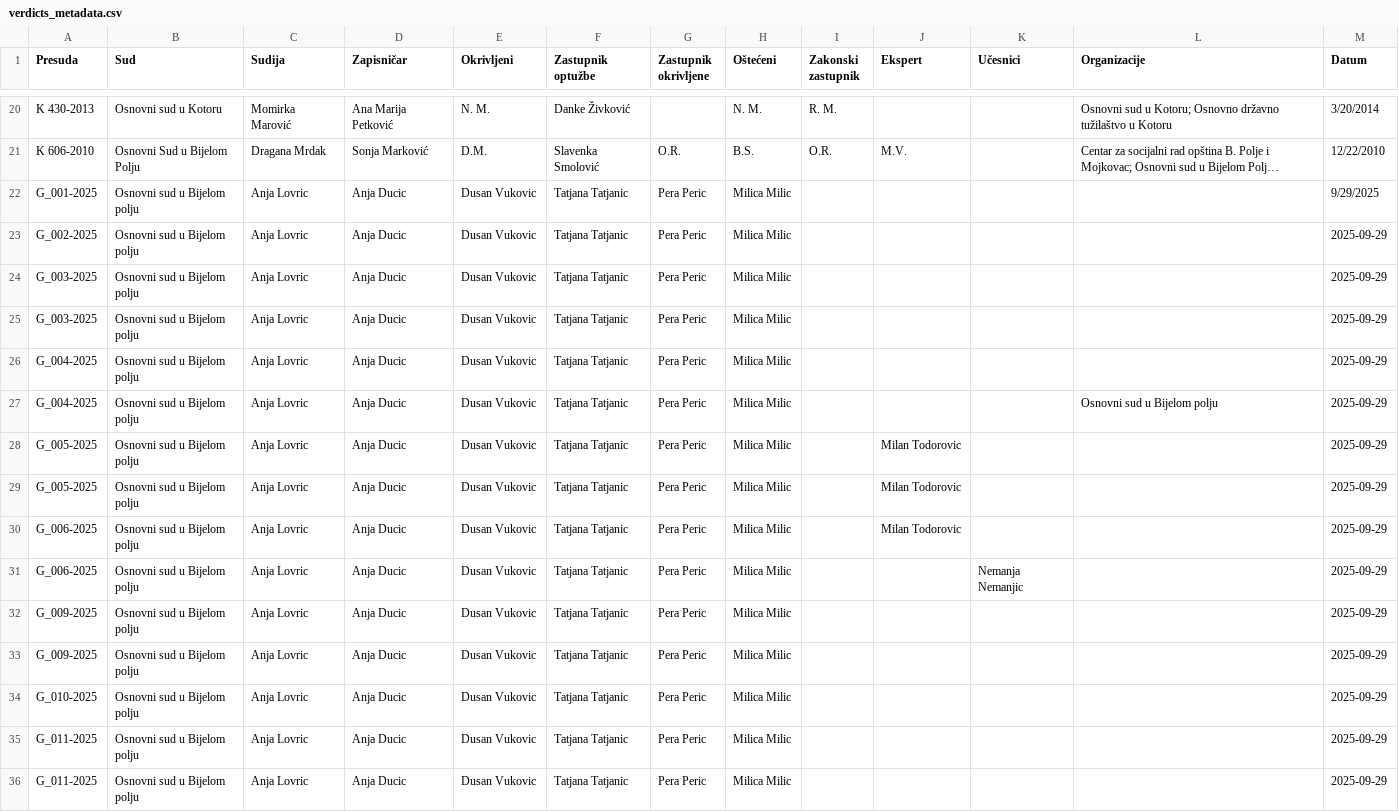
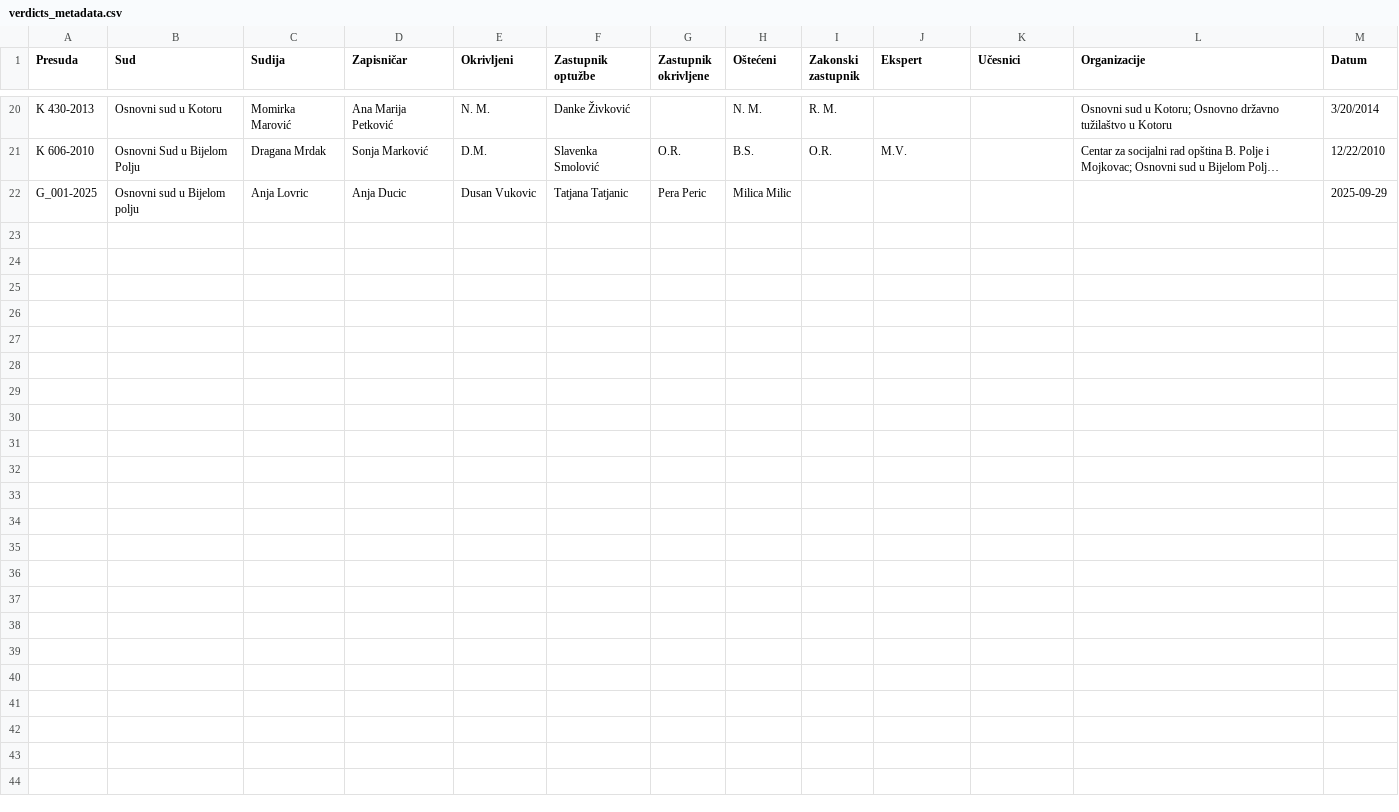
Before and after one commit to anjaducic/PRAVNA-INFORMATIKA-24-25, a CSV file: PravnaInformatikaBE/src/main/resources/static/Verdicts/metadata/verdicts_metadata.csv, drawn as a sheet; only a part is shown, gaps mark what is left out; long unchanged cells end in …; the diff names each change by its address in the sheet, - before the commit and + after, or states it on an @@ line.

Commit message:
generated verdicts

```diff
--- a/PravnaInformatikaBE/src/main/resources/static/Verdicts/metadata/verdicts_metadata.csv
+++ b/PravnaInformatikaBE/src/main/resources/static/Verdicts/metadata/verdicts_metadata.csv
-M22 (Datum): 9/29/2025
+M22 (Datum): 2025-09-29
-row 23: G_002-2025 | Osnovni sud u Bijelom polju | Anja Lovric | Anja Ducic | Dusan Vukovic | Tatjana Tatjanic | Pera Peric | Milica Milic |  |  |  |  | 2025-09-29
-row 24: G_003-2025 | Osnovni sud u Bijelom polju | Anja Lovric | Anja Ducic | Dusan Vukovic | Tatjana Tatjanic | Pera Peric | Milica Milic |  |  |  |  | 2025-09-29
-row 25: G_003-2025 | Osnovni sud u Bijelom polju | Anja Lovric | Anja Ducic | Dusan Vukovic | Tatjana Tatjanic | Pera Peric | Milica Milic |  |  |  |  | 2025-09-29
-row 26: G_004-2025 | Osnovni sud u Bijelom polju | Anja Lovric | Anja Ducic | Dusan Vukovic | Tatjana Tatjanic | Pera Peric | Milica Milic |  |  |  |  | 2025-09-29
-row 27: G_004-2025 | Osnovni sud u Bijelom polju | Anja Lovric | Anja Ducic | Dusan Vukovic | Tatjana Tatjanic | Pera Peric | Milica Milic |  |  |  | Osnovni sud u Bijelom polju | 2025-09-29
-row 28: G_005-2025 | Osnovni sud u Bijelom polju | Anja Lovric | Anja Ducic | Dusan Vukovic | Tatjana Tatjanic | Pera Peric | Milica Milic |  | Milan Todorovic |  |  | 2025-09-29
-row 29: G_005-2025 | Osnovni sud u Bijelom polju | Anja Lovric | Anja Ducic | Dusan Vukovic | Tatjana Tatjanic | Pera Peric | Milica Milic |  | Milan Todorovic |  |  | 2025-09-29
-row 30: G_006-2025 | Osnovni sud u Bijelom polju | Anja Lovric | Anja Ducic | Dusan Vukovic | Tatjana Tatjanic | Pera Peric | Milica Milic |  | Milan Todorovic |  |  | 2025-09-29
-row 31: G_006-2025 | Osnovni sud u Bijelom polju | Anja Lovric | Anja Ducic | Dusan Vukovic | Tatjana Tatjanic | Pera Peric | Milica Milic |  |  | Nemanja Nemanjic |  | 2025-09-29
-row 32: G_009-2025 | Osnovni sud u Bijelom polju | Anja Lovric | Anja Ducic | Dusan Vukovic | Tatjana Tatjanic | Pera Peric | Milica Milic |  |  |  |  | 2025-09-29
-row 33: G_009-2025 | Osnovni sud u Bijelom polju | Anja Lovric | Anja Ducic | Dusan Vukovic | Tatjana Tatjanic | Pera Peric | Milica Milic |  |  |  |  | 2025-09-29
-row 34: G_010-2025 | Osnovni sud u Bijelom polju | Anja Lovric | Anja Ducic | Dusan Vukovic | Tatjana Tatjanic | Pera Peric | Milica Milic |  |  |  |  | 2025-09-29
-row 35: G_011-2025 | Osnovni sud u Bijelom polju | Anja Lovric | Anja Ducic | Dusan Vukovic | Tatjana Tatjanic | Pera Peric | Milica Milic |  |  |  |  | 2025-09-29
-row 36: G_011-2025 | Osnovni sud u Bijelom polju | Anja Lovric | Anja Ducic | Dusan Vukovic | Tatjana Tatjanic | Pera Peric | Milica Milic |  |  |  |  | 2025-09-29
```
Also changed, not shown: PravnaInformatikaBE/src/main/resources/static/Verdicts/Atributes.csv, 18 other files.
